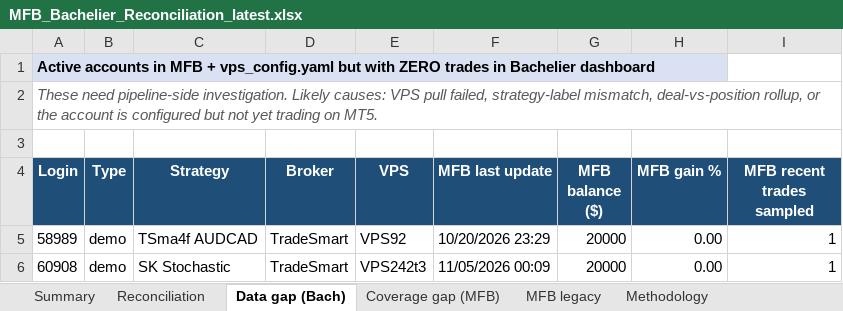
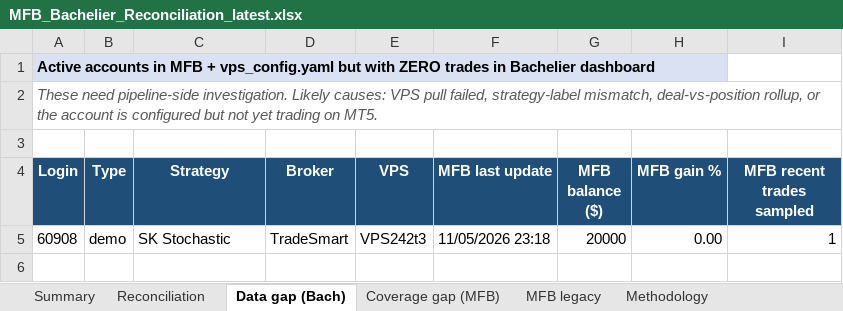
Before and after one commit to TheCryptocrat/bachelier-dashboards, an Excel workbook: MFB_Bachelier_Reconciliation_latest.xlsx, sheet Data gap (Bach), drawn as a sheet; values as stored, in another font and other column widths than the file's, no borders; removed rows and columns are numbered as before the commit, all else as after; the diff names each change by its address in the sheet, - before the commit and + after, or states it on an @@ line.

```diff
--- a/MFB_Bachelier_Reconciliation_latest.xlsx (sheet Data gap (Bach))
+++ b/MFB_Bachelier_Reconciliation_latest.xlsx (sheet Data gap (Bach))
-row 5: 58989 | demo | TSma4f AUDCAD | TradeSmart | VPS92 | 10/20/2026 23:29 | 20000 | 0.00 | 1
-F5 (MFB last update): 11/05/2026 00:09
+F5 (MFB last update): 11/05/2026 23:18
```
Also changed, not shown: sheet Reconciliation, sheet MFB legacy, sheet Summary, 8 other files.
